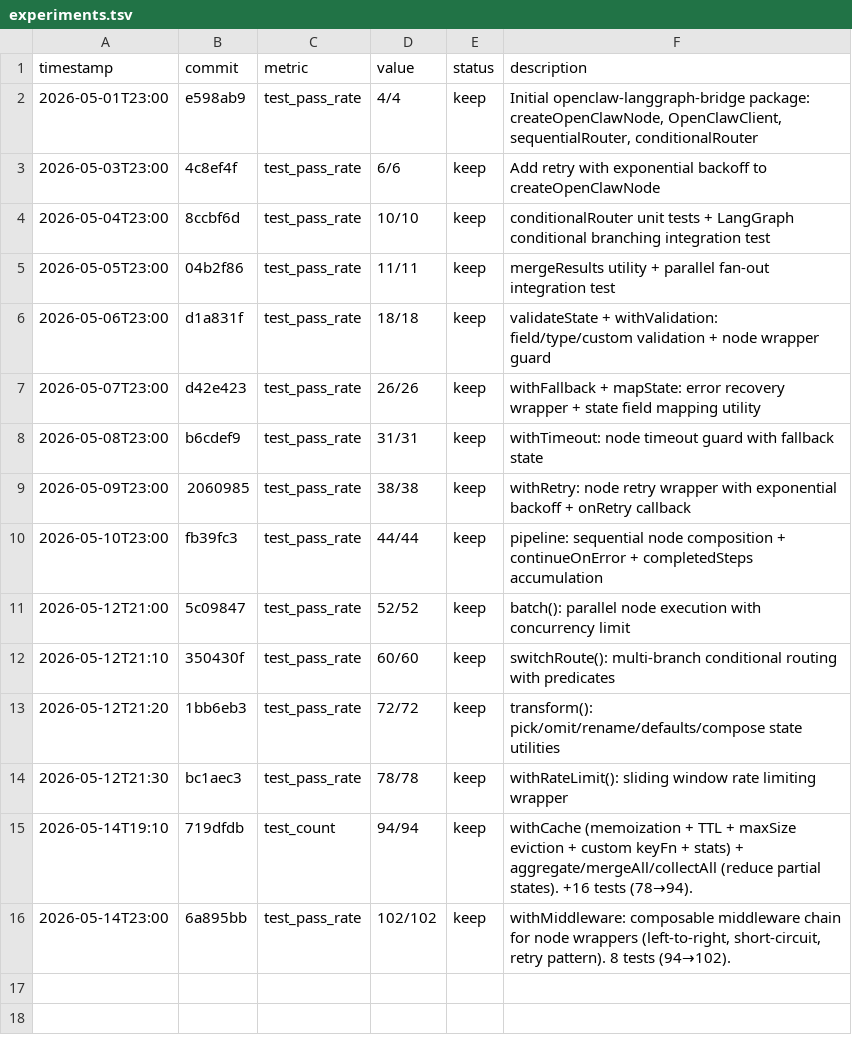
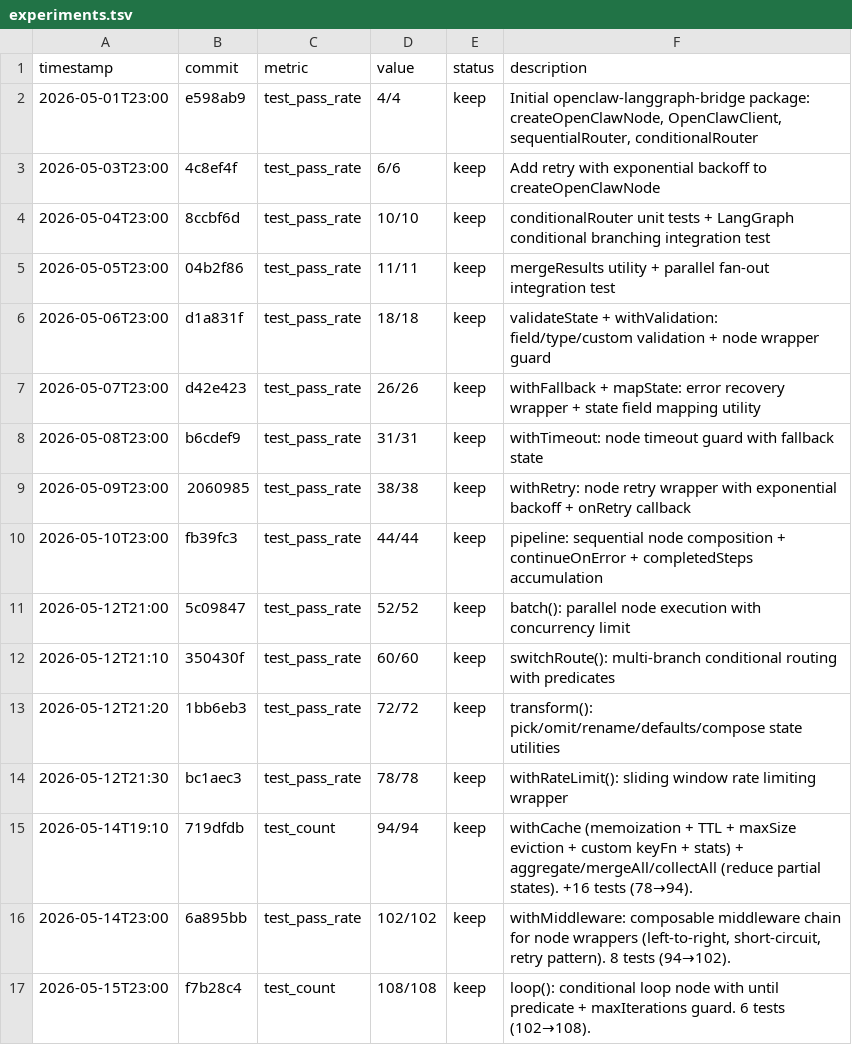
Before and after one commit to robertsong2019/openclaw-workspace, a TSV file: lab/openclaw-langgraph-bridge/experiments.tsv, drawn as a sheet; the diff names each change by its address in the sheet, - before the commit and + after, or states it on an @@ line.

```diff
--- a/lab/openclaw-langgraph-bridge/experiments.tsv
+++ b/lab/openclaw-langgraph-bridge/experiments.tsv
+row 17: 2026-05-15T23:00 | f7b28c4 | test_count | 108/108 | keep | loop(): conditional loop node with until predicate + maxIterations guard. 6 tests (102→108).
```
Also changed, not shown: 3 other files.
